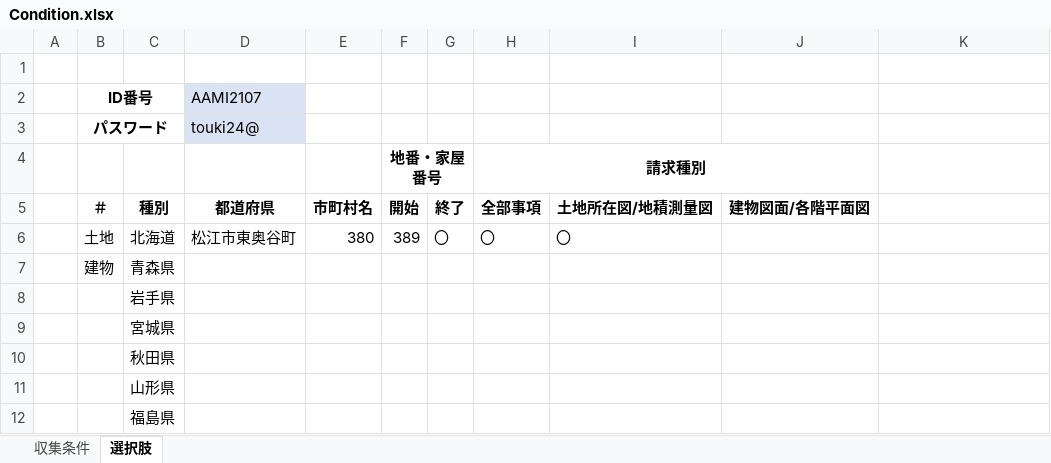
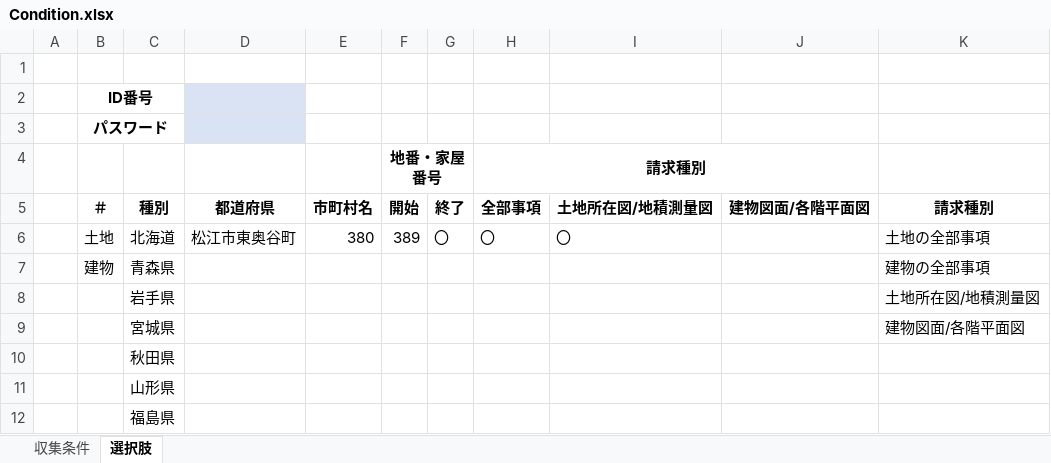
Before and after one commit to katsu-yoshimu/touki-scrapy, an Excel workbook: dist/Condition.xlsx, sheet 選択肢, drawn as a sheet; only a part is shown; values as stored, in another font and other column widths than the file's, no borders; the diff names each change by its address in the sheet, - before the commit and + after, or states it on an @@ line.

```diff
--- a/dist/Condition.xlsx (sheet 選択肢)
+++ b/dist/Condition.xlsx (sheet 選択肢)
-D2: AAMI2107
+D2: (empty)
-D3: touki24@
+D3: (empty)
-K5: (empty)
+K5: 請求種別
-K6: (empty)
+K6: 土地の全部事項
-K7: (empty)
+K7: 建物の全部事項
-K8: (empty)
+K8: 土地所在図/地積測量図
-K9: (empty)
+K9: 建物図面/各階平面図
```
Also changed, not shown: sheet 収集条件, 2 other files.
